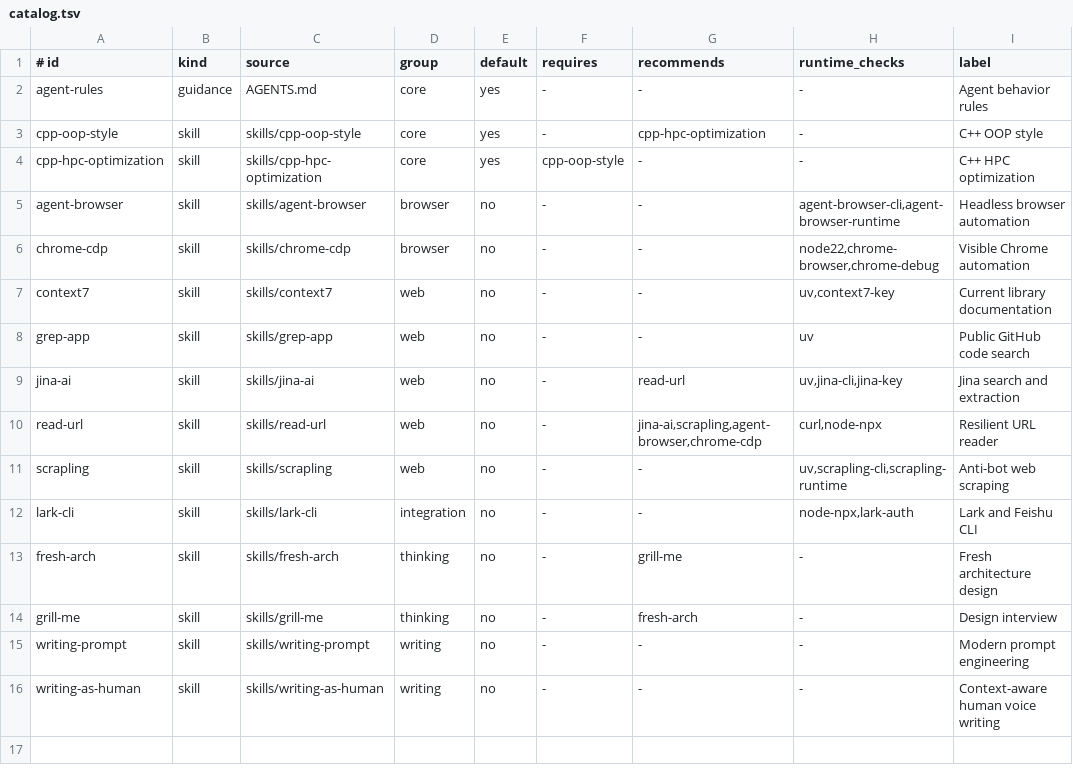
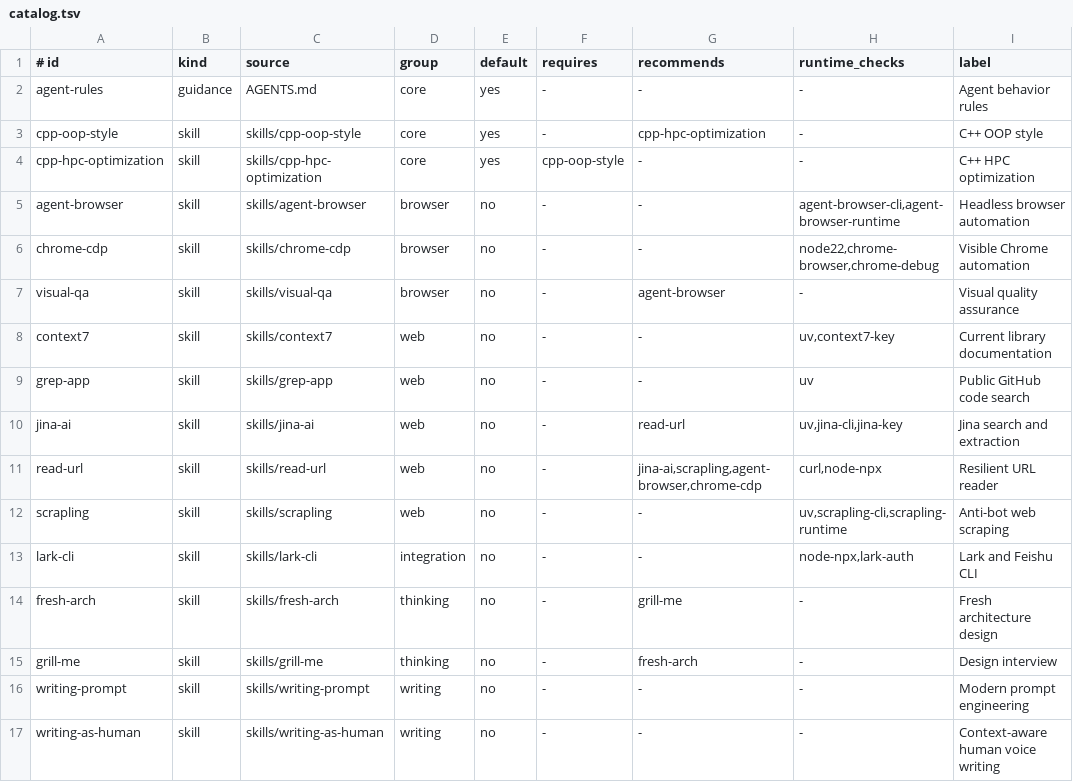
Before and after one commit to archibate/agent-skills, a TSV file: installer/catalog.tsv, drawn as a sheet; the diff names each change by its address in the sheet, - before the commit and + after, or states it on an @@ line.

Commit message:
add visual-qa as frontend final verifier

```diff
--- a/installer/catalog.tsv
+++ b/installer/catalog.tsv
+row 7: visual-qa | skill | skills/visual-qa | browser | no | - | agent-browser | - | Visual quality assurance
```
Also changed, not shown: 4 other files.
